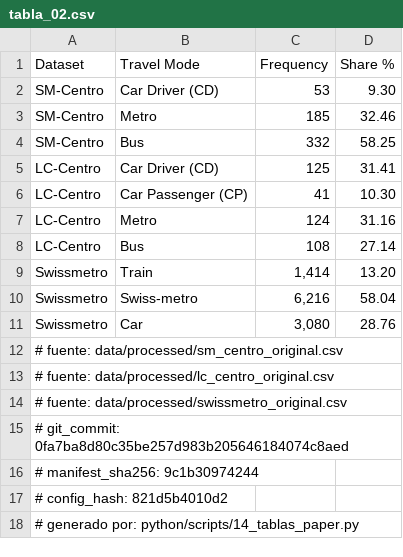
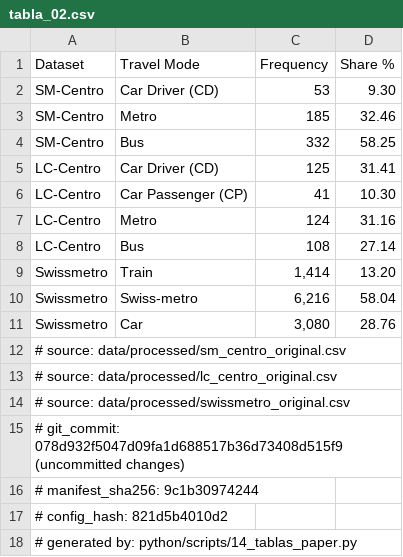
Before and after one commit to FraTassara/cvae-mode-choice, a CSV file: tablas_paper/tabla_02.csv, drawn as a sheet.

```diff
--- a/tablas_paper/tabla_02.csv
+++ b/tablas_paper/tabla_02.csv
@@ -11,8 +11,8 @@ Swissmetro,Swiss-metro,"6,216",58.04
 Swissmetro,Car,"3,080",28.76
-# fuente: data/processed/sm_centro_original.csv
-# fuente: data/processed/lc_centro_original.csv
-# fuente: data/processed/swissmetro_original.csv
-# git_commit: 0fa7ba8d80c35be257d983b205646184074c8aed
+# source: data/processed/sm_centro_original.csv
+# source: data/processed/lc_centro_original.csv
+# source: data/processed/swissmetro_original.csv
+# git_commit: 078d932f5047d09fa1d688517b36d73408d515f9 (uncommitted changes)
 # manifest_sha256: 9c1b30974244
 # config_hash: 821d5b4010d2
-# generado por: python/scripts/14_tablas_paper.py
+# generated by: python/scripts/14_tablas_paper.py
```
Also changed, not shown: tablas_paper/tabla_06.csv, tablas_paper/tabla_06_por_clase.csv, 5 other files.
